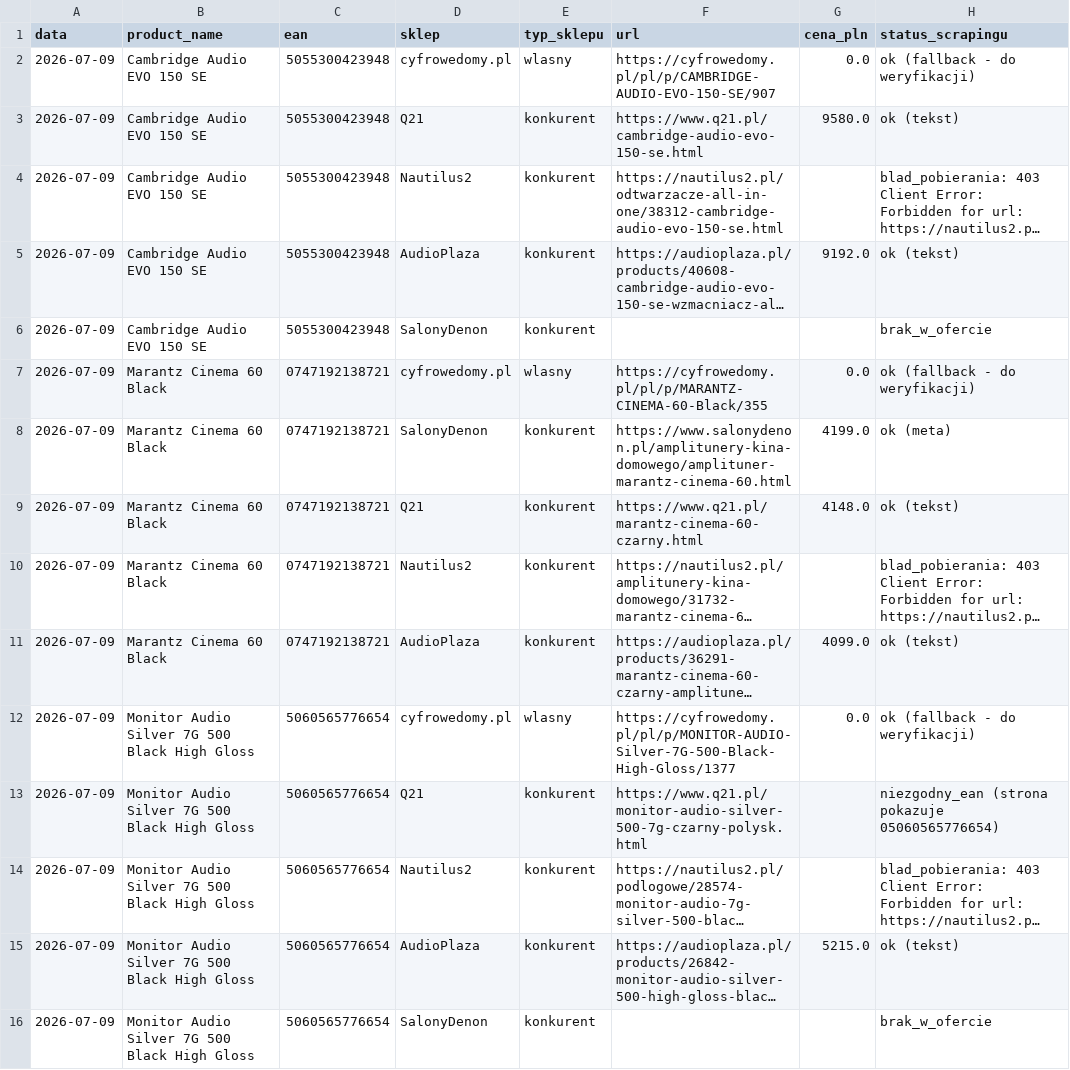
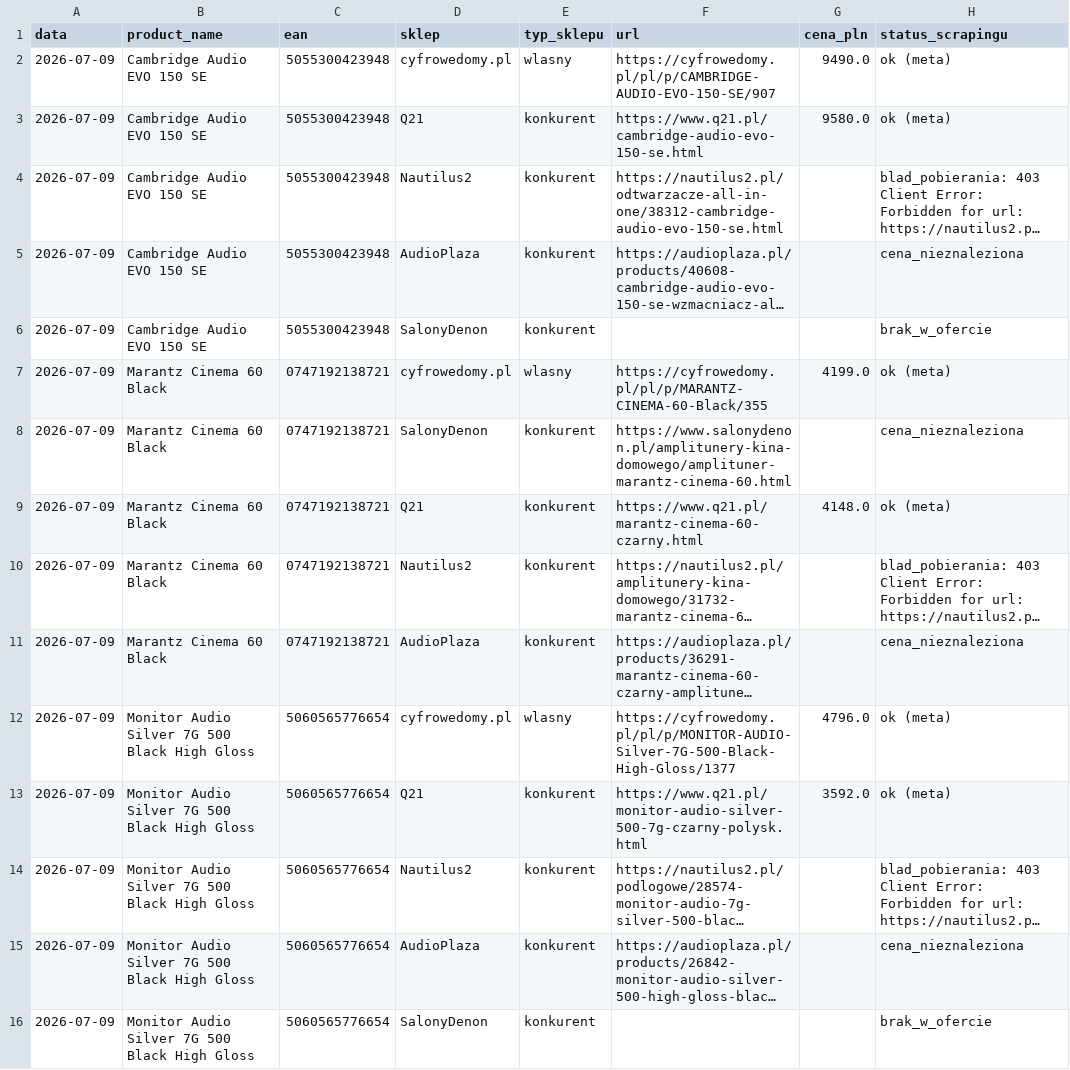
Before and after one commit to Pawel-007/monitoring-cen, a CSV file: wyniki/ceny_2026-07-09.csv, drawn as a sheet; long unchanged cells end in …; the diff names each change by its address in the sheet, - before the commit and + after, or states it on an @@ line.

```diff
--- a/wyniki/ceny_2026-07-09.csv
+++ b/wyniki/ceny_2026-07-09.csv
-G2 (cena_pln): 0.0
+G2 (cena_pln): 9490.0
-H2 (status_scrapingu): ok (fallback - do weryfikacji)
+H2 (status_scrapingu): ok (meta)
-H3 (status_scrapingu): ok (tekst)
+H3 (status_scrapingu): ok (meta)
-G5 (cena_pln): 9192.0
+G5 (cena_pln): (empty)
-H5 (status_scrapingu): ok (tekst)
+H5 (status_scrapingu): cena_nieznaleziona
-G7 (cena_pln): 0.0
+G7 (cena_pln): 4199.0
-H7 (status_scrapingu): ok (fallback - do weryfikacji)
+H7 (status_scrapingu): ok (meta)
-G8 (cena_pln): 4199.0
+G8 (cena_pln): (empty)
-H8 (status_scrapingu): ok (meta)
+H8 (status_scrapingu): cena_nieznaleziona
-H9 (status_scrapingu): ok (tekst)
+H9 (status_scrapingu): ok (meta)
-G11 (cena_pln): 4099.0
+G11 (cena_pln): (empty)
-H11 (status_scrapingu): ok (tekst)
+H11 (status_scrapingu): cena_nieznaleziona
-G12 (cena_pln): 0.0
+G12 (cena_pln): 4796.0
-H12 (status_scrapingu): ok (fallback - do weryfikacji)
+H12 (status_scrapingu): ok (meta)
-G13 (cena_pln): (empty)
+G13 (cena_pln): 3592.0
-H13 (status_scrapingu): niezgodny_ean (strona pokazuje 05060565776654)
+H13 (status_scrapingu): ok (meta)
-G15 (cena_pln): 5215.0
+G15 (cena_pln): (empty)
-H15 (status_scrapingu): ok (tekst)
+H15 (status_scrapingu): cena_nieznaleziona
```
Also changed, not shown: dashboard_podglad.csv.
